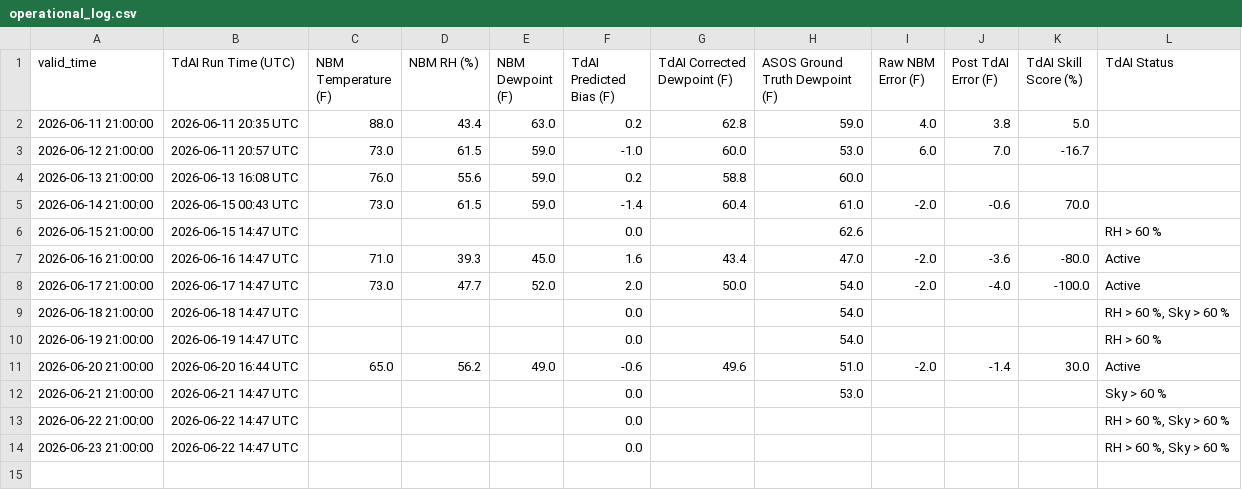
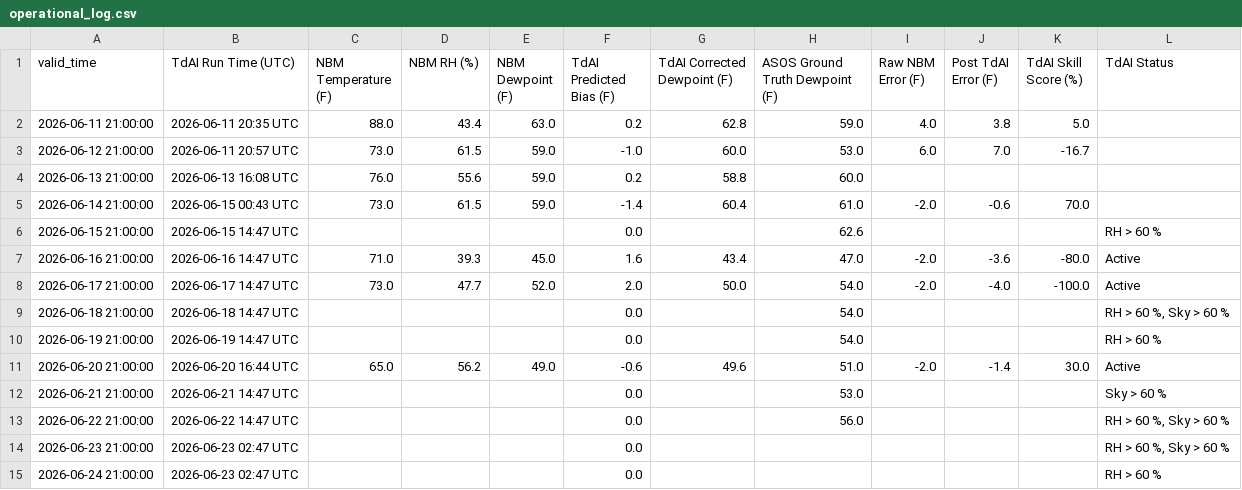
Before and after one commit to sean838432/TdAI, a CSV file: operational_log.csv, drawn as a sheet.

```diff
--- a/operational_log.csv
+++ b/operational_log.csv
@@ -12,3 +12,4 @@ valid_time,TdAI Run Time (UTC),NBM Temperature (F),NBM RH (%),NBM Dewpoint (F),T
 2026-06-21 21:00:00,2026-06-21 14:47 UTC,,,,0.0,,53.0,,,,Sky > 60 %
-2026-06-22 21:00:00,2026-06-22 14:47 UTC,,,,0.0,,,,,,"RH > 60 %, Sky > 60 %"
-2026-06-23 21:00:00,2026-06-22 14:47 UTC,,,,0.0,,,,,,"RH > 60 %, Sky > 60 %"
+2026-06-22 21:00:00,2026-06-22 14:47 UTC,,,,0.0,,56.0,,,,"RH > 60 %, Sky > 60 %"
+2026-06-23 21:00:00,2026-06-23 02:47 UTC,,,,0.0,,,,,,"RH > 60 %, Sky > 60 %"
+2026-06-24 21:00:00,2026-06-23 02:47 UTC,,,,0.0,,,,,,RH > 60 %
```
